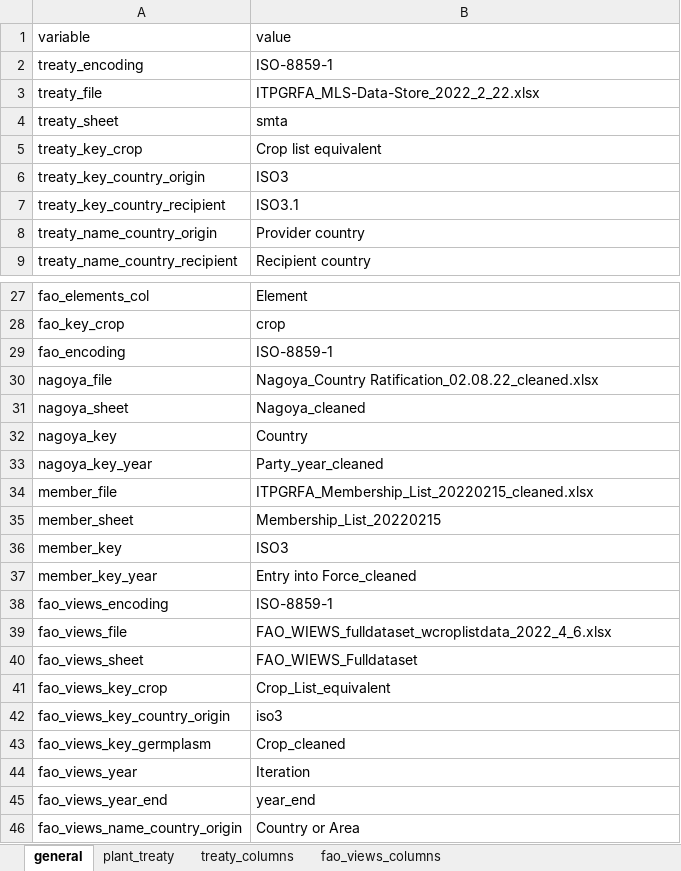
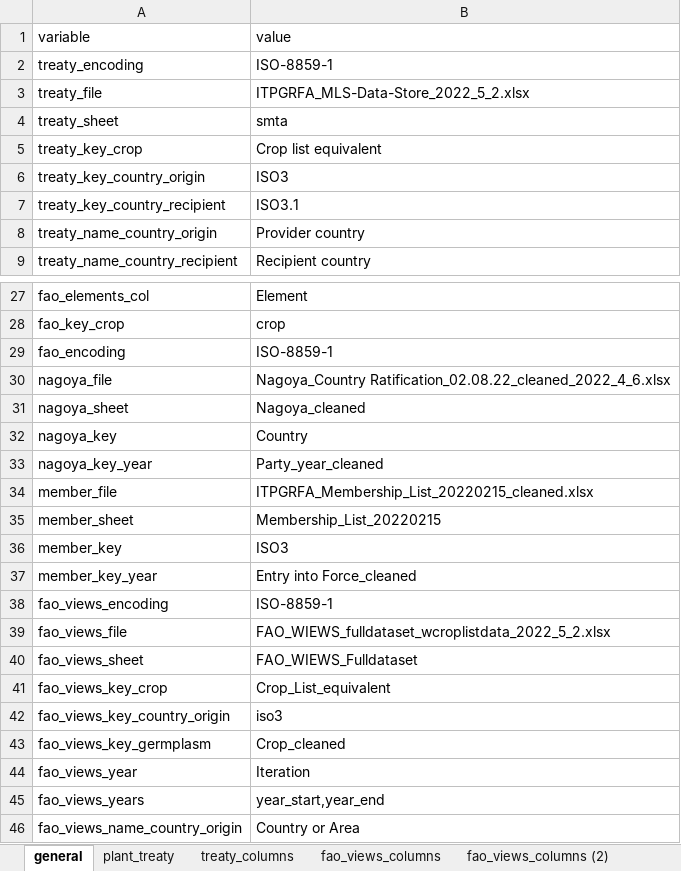
Before and after one commit to CIAT-DAPA/fao_sow, an Excel workbook: data/conf/conf.xlsx, sheet general, drawn as a sheet; only a part is shown, gaps mark what is left out; values as stored, in another font and other column widths than the file's, no borders; removed rows and columns are numbered as before the commit, all else as after; the diff names each change by its address in the sheet, - before the commit and + after, or states it on an @@ line.

```diff
--- a/data/conf/conf.xlsx (sheet general)
+++ b/data/conf/conf.xlsx (sheet general)
+sheet tab: fao_views_columns (2)
-B3 (value): ITPGRFA_MLS-Data-Store_2022_2_22.xlsx
+B3 (value): ITPGRFA_MLS-Data-Store_2022_5_2.xlsx
-B30 (value): Nagoya_Country Ratification_02.08.22_cleaned.xlsx
+B30 (value): Nagoya_Country Ratification_02.08.22_cleaned_2022_4_6.xlsx
-B39 (value): FAO_WIEWS_fulldataset_wcroplistdata_2022_4_6.xlsx
+B39 (value): FAO_WIEWS_fulldataset_wcroplistdata_2022_5_2.xlsx
-row 45: fao_views_year_end | year_end
+row 45: fao_views_years | year_start,year_end
```
Also changed, not shown: sheet fao_views_columns, sheet treaty_columns, 4 other files.
